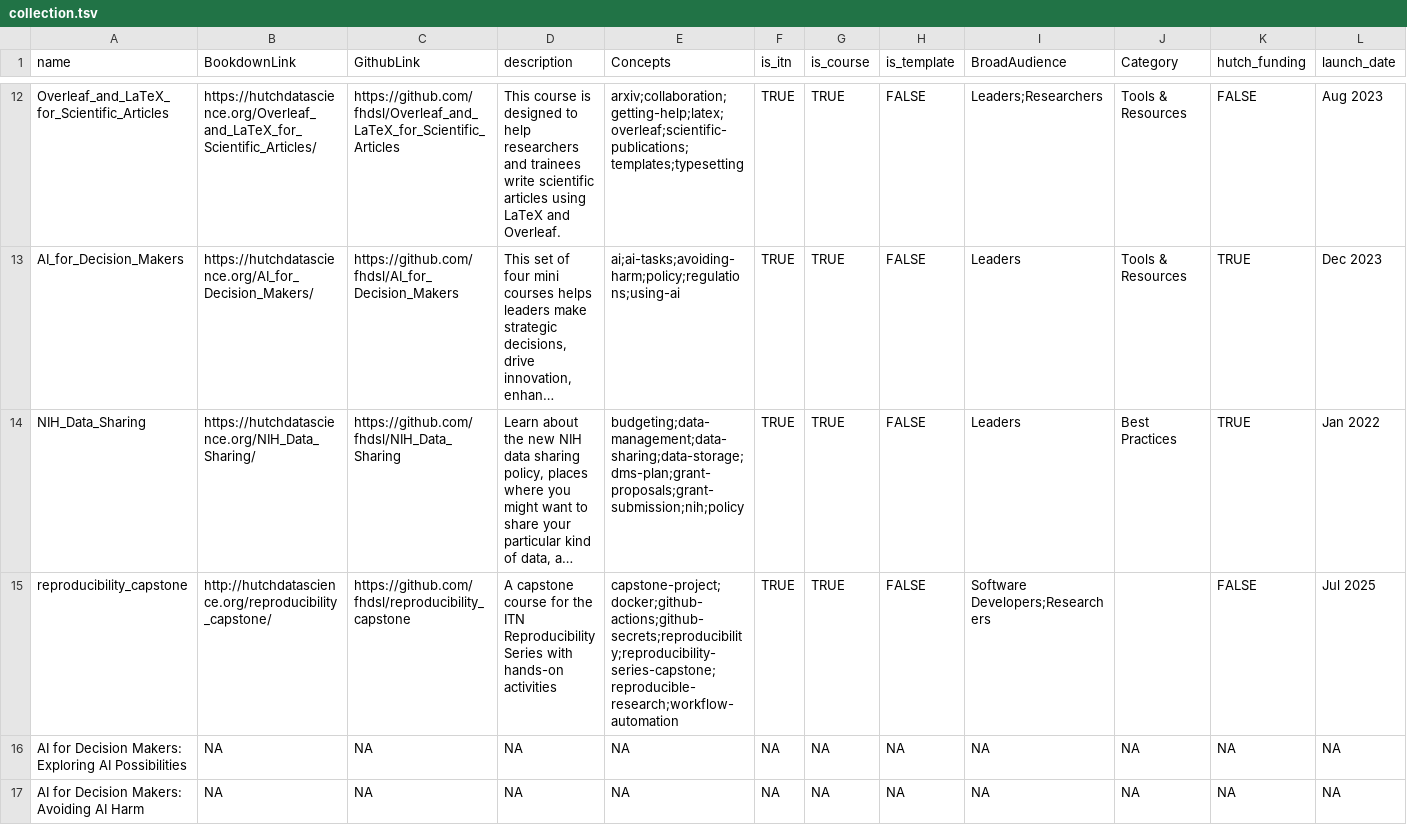
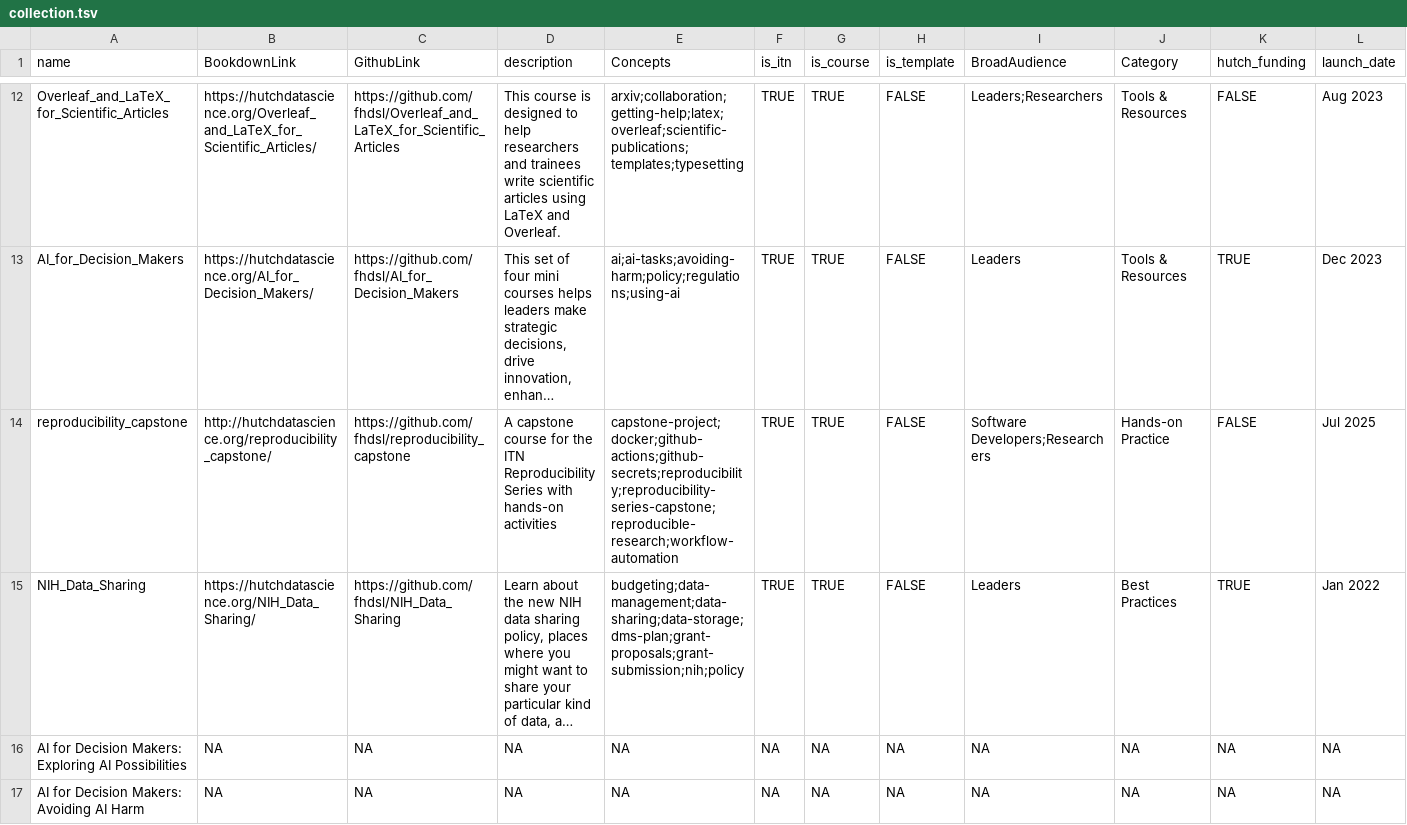
Before and after one commit to fhdsl/ITN_course_search, a TSV file: resources/collection.tsv, drawn as a sheet; only a part is shown, gaps mark what is left out; long unchanged cells end in …; removed rows and columns are numbered as before the commit, all else as after; rows hold the shown columns only; the diff names each change by its address in the sheet, - before the commit and + after, or states it on an @@ line.

```diff
--- a/resources/collection.tsv
+++ b/resources/collection.tsv
+row 14: reproducibility_capstone | http://hutchdatascience.org/reproducibility_capstone/ | https://github.com/fhdsl/reproducibility_capstone | A capstone course for the ITN Reproducibility Series with hands-on activities | capstone-project;docker;github-actions;github-secrets;reproducibility;reproducibility-series-capstone;reproducible-research;workflow-automation | TRUE | TRUE | FALSE | Software Developers;Researchers | Hands-on Practice | FALSE | Jul 2025
-row 15: reproducibility_capstone | http://hutchdatascience.org/reproducibility_capstone/ | https://github.com/fhdsl/reproducibility_capstone | A capstone course for the ITN Reproducibility Series with hands-on activities | capstone-project;docker;github-actions;github-secrets;reproducibility;reproducibility-series-capstone;reproducible-research;workflow-automation | TRUE | TRUE | FALSE | Software Developers;Researchers |  | FALSE | Jul 2025
```
